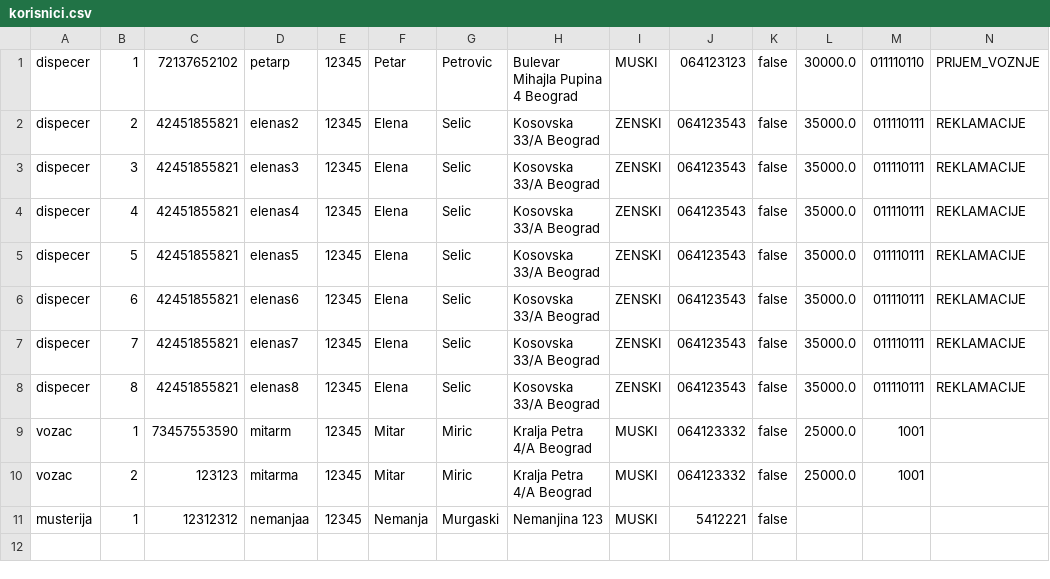
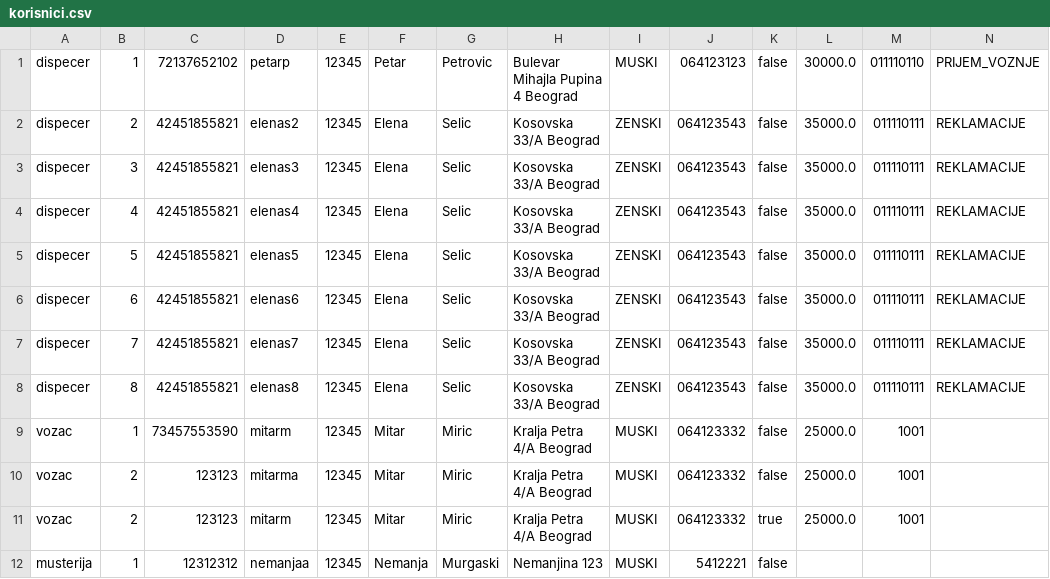
Before and after one commit to MurgaNS/Taksi-Sluzba, a CSV file: src/Data/korisnici.csv, drawn as a sheet.

Commit message:
Dodat broj aktivnih vozaca kod sumiranog izvestaja, popravljen bug kod brisanja vozaca

```diff
--- a/src/Data/korisnici.csv
+++ b/src/Data/korisnici.csv
@@ -10,2 +10,3 @@ vozac,1,73457553590,mitarm,12345,Mitar,Miric,Kralja Petra 4/A Beograd,MUSKI,0641
 vozac,2,123123,mitarma,12345,Mitar,Miric,Kralja Petra 4/A Beograd,MUSKI,064123332,false,25000.0,1001
+vozac,2,123123,mitarm,12345,Mitar,Miric,Kralja Petra 4/A Beograd,MUSKI,064123332,true,25000.0,1001
 musterija,1,12312312,nemanjaa,12345,Nemanja,Murgaski,Nemanjina 123,MUSKI,5412221,false
```
Also changed, not shown: 9 other files.
